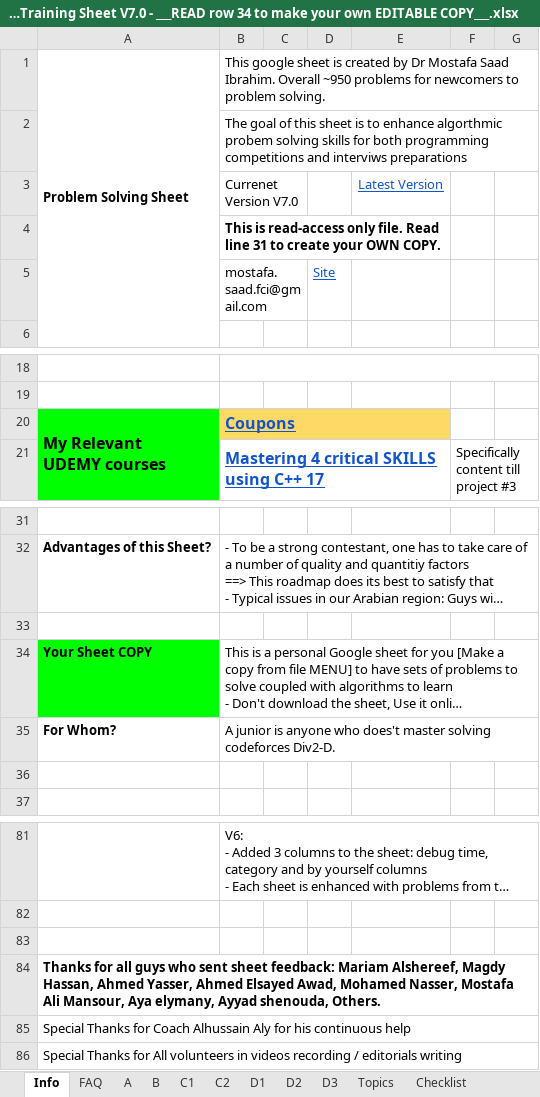
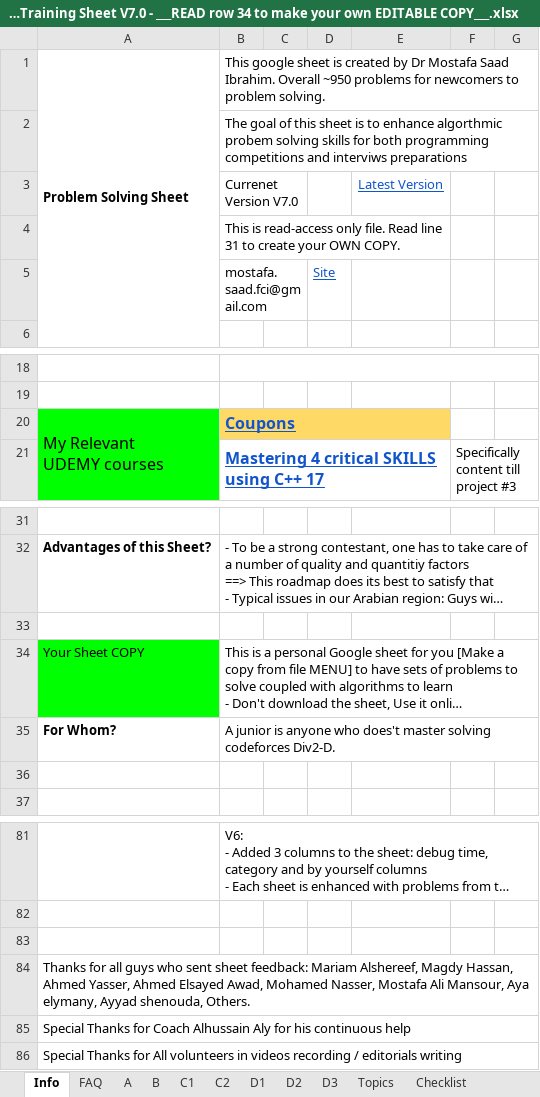
Before and after one commit to lucianalfred/sport-programming, an Excel workbook: Junior Training Sheet V7.0 - ___READ row 34 to make your own EDITABLE COPY___.xlsx, sheet Info, drawn as a sheet; only a part is shown, gaps mark what is left out; long unchanged cells end in …; values as stored, in another font and other column widths than the file's, no borders; the diff names each change by its address in the sheet, - before the commit and + after, or states it on an @@ line.

```diff
--- a/Junior Training Sheet V7.0 - ___READ row 34 to make your own EDITABLE COPY___.xlsx (sheet Info)
+++ b/Junior Training Sheet V7.0 - ___READ row 34 to make your own EDITABLE COPY___.xlsx (sheet Info)
-B4 bold: on
+B4 bold: off
-A20 bold: on
+A20 bold: off
-A34 bold: on
+A34 bold: off
-A84 bold: on
+A84 bold: off
```
Also changed, not shown: sheet A, 4 other files.
